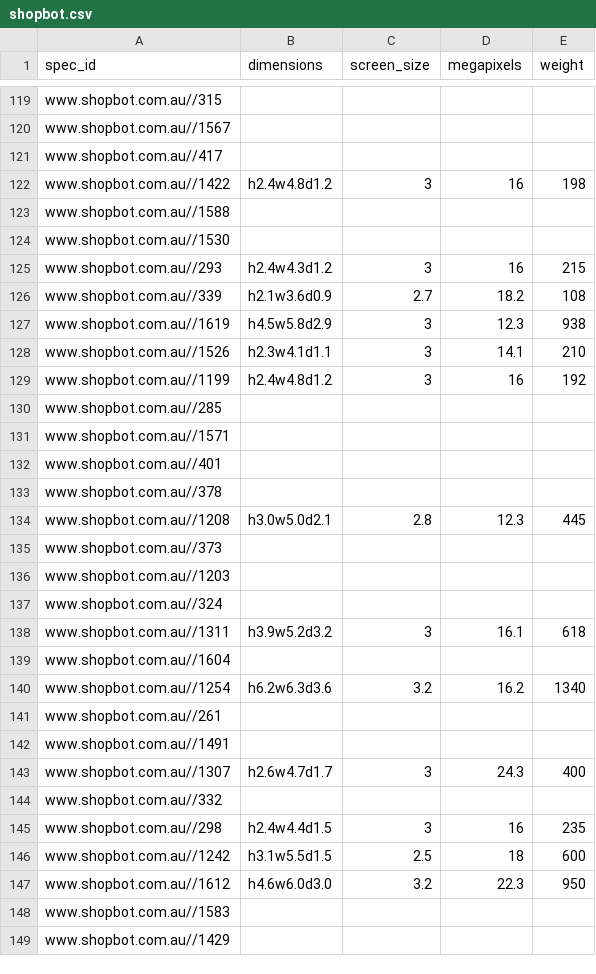
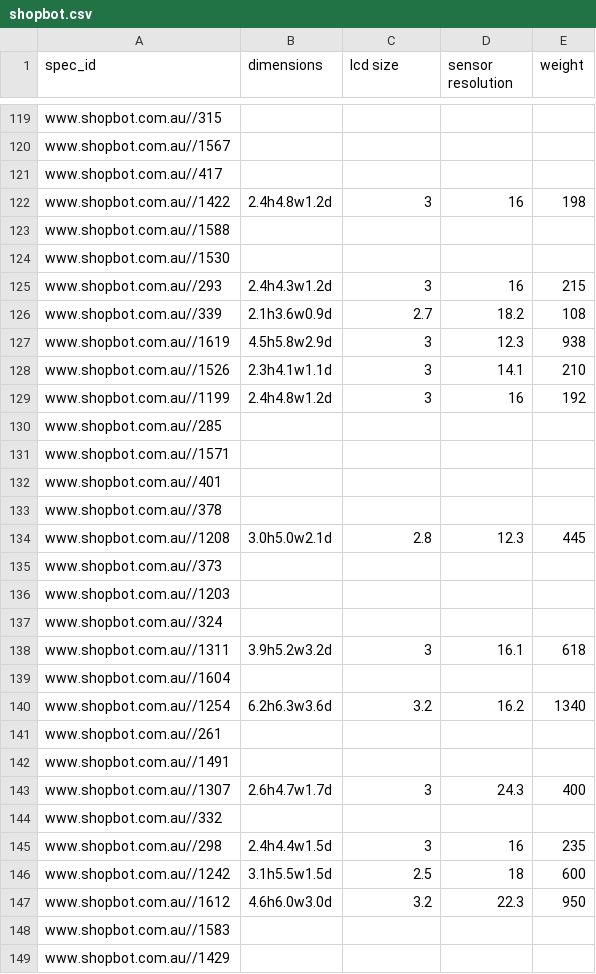
Before and after one commit to byrek3d/sigmod2020, a CSV file: datasets/unlabeled/cleaned/shopbot.csv, drawn as a sheet; only a part is shown, gaps mark what is left out; the diff covers the shown part only.

```diff
--- a/datasets/unlabeled/cleaned/shopbot.csv
+++ b/datasets/unlabeled/cleaned/shopbot.csv
@@ -1 +1 @@
-spec_id,dimensions,screen_size,megapixels,weight
+spec_id,dimensions,lcd size,sensor resolution,weight
@@ -121,10 +121,10 @@ www.shopbot.com.au//1567,,,,
 www.shopbot.com.au//417,,,,
-www.shopbot.com.au//1422,h2.4w4.8d1.2,3,16,198
+www.shopbot.com.au//1422,2.4h4.8w1.2d,3,16,198
 www.shopbot.com.au//1588,,,,
 www.shopbot.com.au//1530,,,,
-www.shopbot.com.au//293,h2.4w4.3d1.2,3,16,215
-www.shopbot.com.au//339,h2.1w3.6d0.9,2.7,18.2,108
-www.shopbot.com.au//1619,h4.5w5.8d2.9,3,12.3,938
-www.shopbot.com.au//1526,h2.3w4.1d1.1,3,14.1,210
-www.shopbot.com.au//1199,h2.4w4.8d1.2,3,16,192
+www.shopbot.com.au//293,2.4h4.3w1.2d,3,16,215
+www.shopbot.com.au//339,2.1h3.6w0.9d,2.7,18.2,108
+www.shopbot.com.au//1619,4.5h5.8w2.9d,3,12.3,938
+www.shopbot.com.au//1526,2.3h4.1w1.1d,3,14.1,210
+www.shopbot.com.au//1199,2.4h4.8w1.2d,3,16,192
 www.shopbot.com.au//285,,,,
@@ -133,3 +133,3 @@ www.shopbot.com.au//401,,,,
 www.shopbot.com.au//378,,,,
-www.shopbot.com.au//1208,h3.0w5.0d2.1,2.8,12.3,445
+www.shopbot.com.au//1208,3.0h5.0w2.1d,2.8,12.3,445
 www.shopbot.com.au//373,,,,
@@ -137,12 +137,12 @@ www.shopbot.com.au//1203,,,,
 www.shopbot.com.au//324,,,,
-www.shopbot.com.au//1311,h3.9w5.2d3.2,3,16.1,618
+www.shopbot.com.au//1311,3.9h5.2w3.2d,3,16.1,618
 www.shopbot.com.au//1604,,,,
-www.shopbot.com.au//1254,h6.2w6.3d3.6,3.2,16.2,1340
+www.shopbot.com.au//1254,6.2h6.3w3.6d,3.2,16.2,1340
 www.shopbot.com.au//261,,,,
 www.shopbot.com.au//1491,,,,
-www.shopbot.com.au//1307,h2.6w4.7d1.7,3,24.3,400
+www.shopbot.com.au//1307,2.6h4.7w1.7d,3,24.3,400
 www.shopbot.com.au//332,,,,
-www.shopbot.com.au//298,h2.4w4.4d1.5,3,16,235
-www.shopbot.com.au//1242,h3.1w5.5d1.5,2.5,18,600
-www.shopbot.com.au//1612,h4.6w6.0d3.0,3.2,22.3,950
+www.shopbot.com.au//298,2.4h4.4w1.5d,3,16,235
+www.shopbot.com.au//1242,3.1h5.5w1.5d,2.5,18,600
+www.shopbot.com.au//1612,4.6h6.0w3.0d,3.2,22.3,950
 www.shopbot.com.au//1583,,,,
```
Also changed, not shown: 141 edited cells elsewhere in this file, datasets/unlabeled/cleaned/eglobalcentral.csv, datasets/unlabeled/cleaned/gosale.com.csv, 4 other files.
